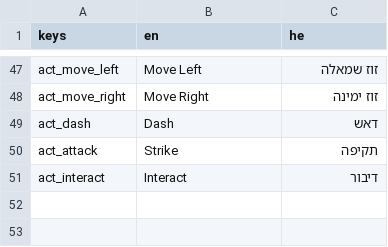
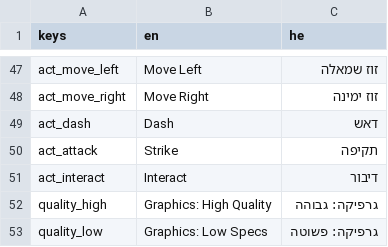
Before and after one commit to aomerow1-del/milk-and-honey-tales, a CSV file: godot_project/localization.csv, drawn as a sheet; only a part is shown, gaps mark what is left out; the diff names each change by its address in the sheet, - before the commit and + after, or states it on an @@ line.

Commit message:
perf: optimize dynamic props and sandstorm for lower specs with graphics setting

```diff
--- a/godot_project/localization.csv
+++ b/godot_project/localization.csv
+row 52: quality_high | Graphics: High Quality | גרפיקה: גבוהה
+row 53: quality_low | Graphics: Low Specs | גרפיקה: פשוטה
```
Also changed, not shown: 4 other files.
